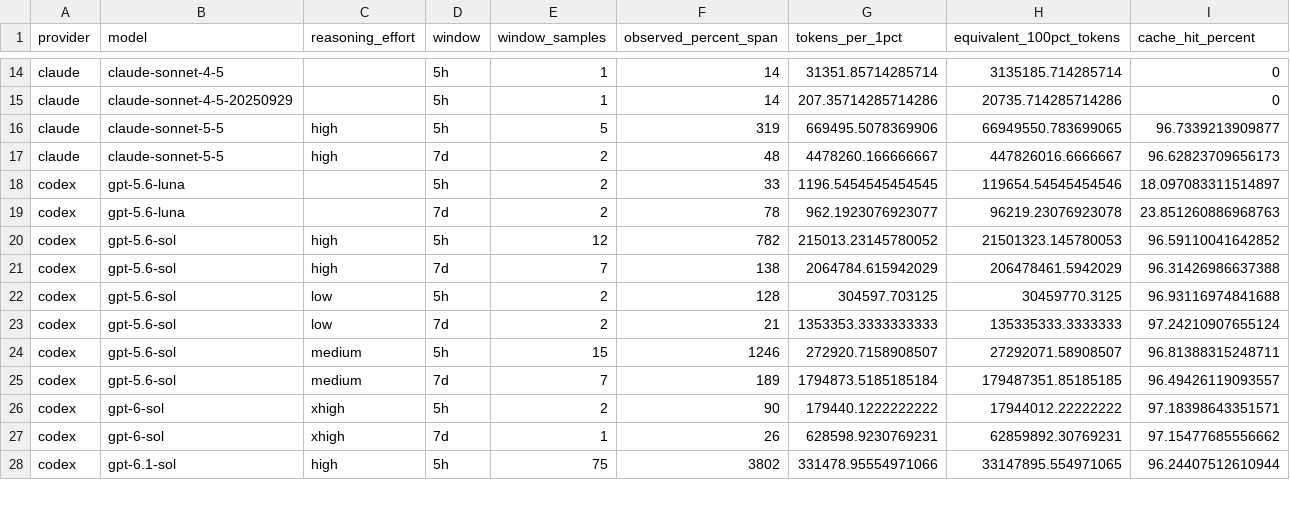
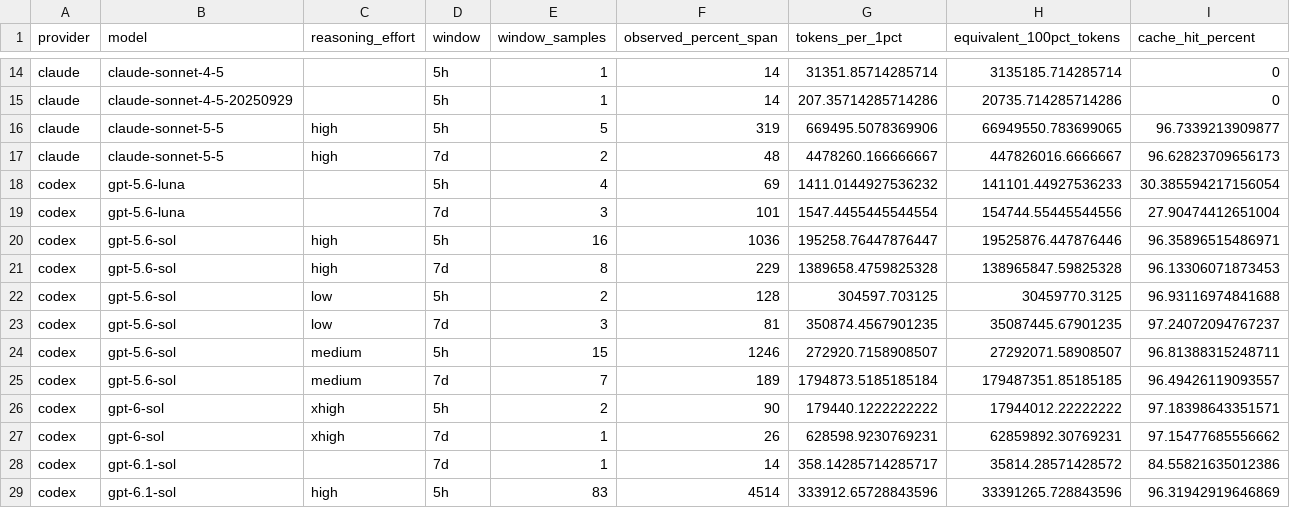
Before and after one commit to edynasty/codex-plus-usage-data, a CSV file: data/current/quota_model_effort.csv, drawn as a sheet; only a part is shown, gaps mark what is left out; the diff covers the shown part only.

Commit message:
data: refresh Codex Claude usage 2026-10-16

```diff
--- a/data/current/quota_model_effort.csv
+++ b/data/current/quota_model_effort.csv
@@ -17,8 +17,8 @@ claude,claude-sonnet-5-5,high,5h,5,319,669495.5078369906,66949550.783699065,96.7
 claude,claude-sonnet-5-5,high,7d,2,48,4478260.166666667,447826016.6666667,96.62823709656173
-codex,gpt-5.6-luna,,5h,2,33,1196.5454545454545,119654.54545454546,18.097083311514897
-codex,gpt-5.6-luna,,7d,2,78,962.1923076923077,96219.23076923078,23.851260886968763
-codex,gpt-5.6-sol,high,5h,12,782,215013.23145780052,21501323.145780053,96.59110041642852
-codex,gpt-5.6-sol,high,7d,7,138,2064784.615942029,206478461.5942029,96.31426986637388
+codex,gpt-5.6-luna,,5h,4,69,1411.0144927536232,141101.44927536233,30.385594217156054
+codex,gpt-5.6-luna,,7d,3,101,1547.4455445544554,154744.55445544556,27.90474412651004
+codex,gpt-5.6-sol,high,5h,16,1036,195258.76447876447,19525876.447876446,96.35896515486971
+codex,gpt-5.6-sol,high,7d,8,229,1389658.4759825328,138965847.59825328,96.13306071873453
 codex,gpt-5.6-sol,low,5h,2,128,304597.703125,30459770.3125,96.93116974841688
-codex,gpt-5.6-sol,low,7d,2,21,1353353.3333333333,135335333.3333333,97.24210907655124
+codex,gpt-5.6-sol,low,7d,3,81,350874.4567901235,35087445.67901235,97.24072094767237
 codex,gpt-5.6-sol,medium,5h,15,1246,272920.7158908507,27292071.58908507,96.81388315248711
@@ -27,2 +27,3 @@ codex,gpt-6-sol,xhigh,5h,2,90,179440.1222222222,17944012.22222222,97.18398643351
 codex,gpt-6-sol,xhigh,7d,1,26,628598.9230769231,62859892.30769231,97.15477685556662
-codex,gpt-6.1-sol,high,5h,75,3802,331478.95554971066,33147895.554971065,96.24407512610944
+codex,gpt-6.1-sol,,7d,1,14,358.14285714285717,35814.28571428572,84.55821635012386
+codex,gpt-6.1-sol,high,5h,83,4514,333912.65728843596,33391265.728843596,96.31942919646869
```
Also changed, not shown: 42 edited cells elsewhere in this file, data/current/model_effort.csv, data/current/models.csv, 19 other files.
